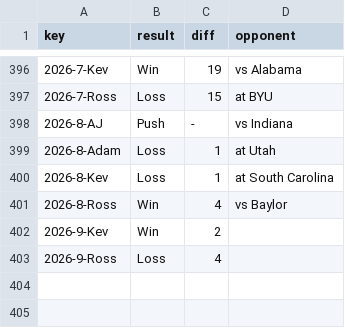
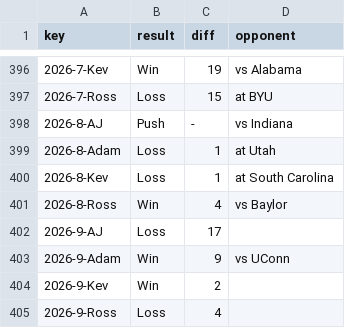
Before and after one commit to kevinjknudson/RBWR, a CSV file: enriched-cache.csv, drawn as a sheet; only a part is shown, gaps mark what is left out.

Commit message:
Sync picks from sheet

```diff
--- a/enriched-cache.csv
+++ b/enriched-cache.csv
@@ -401,2 +401,4 @@ key,result,diff,opponent
 2026-8-Ross,Win,4,vs Baylor
+2026-9-AJ,Loss,17,
+2026-9-Adam,Win,9,vs UConn
 2026-9-Kev,Win,2,
```
Also changed, not shown: picks.csv.
